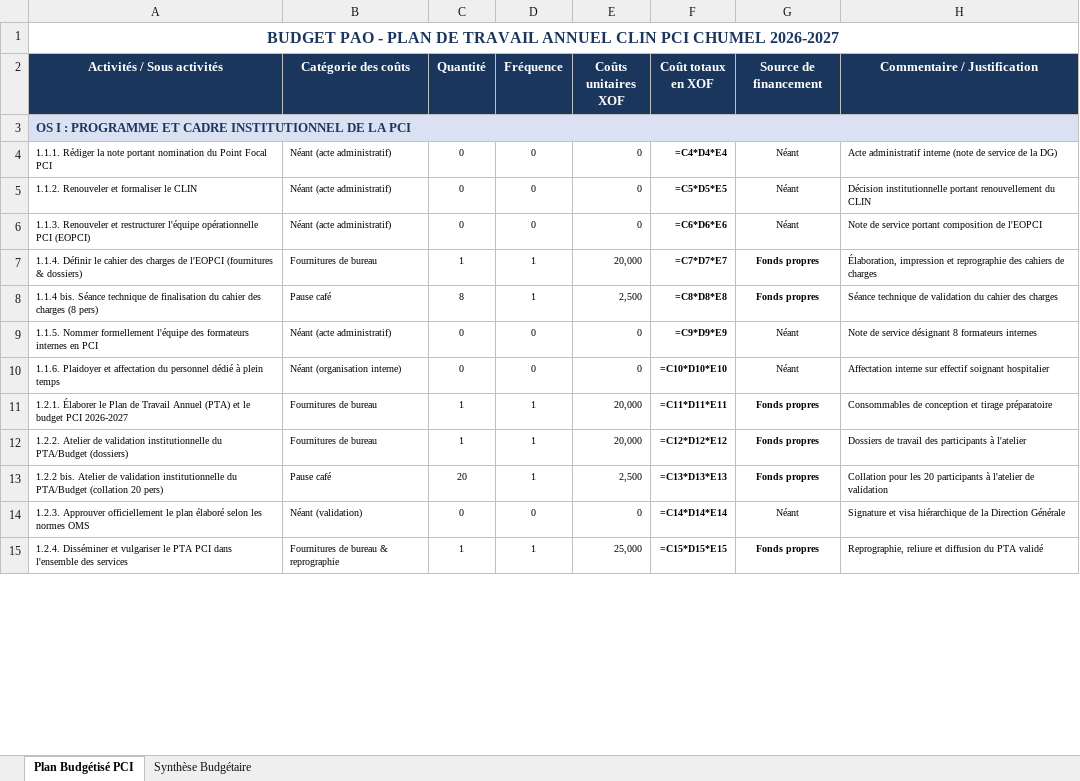
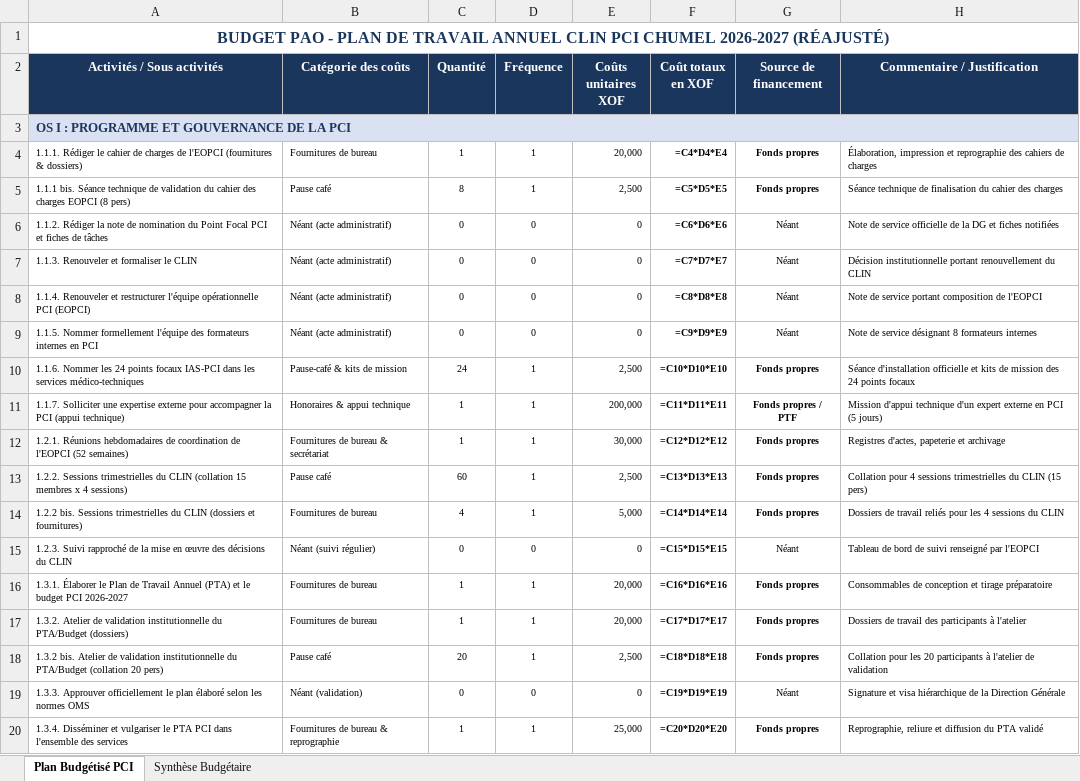
Before and after one commit to edithgnaca1-stack/PTA-PCI-CLIN, an Excel workbook: Proposition de PLAN BUDGÉTISÉ CLIN PCI CHUMEL 2026-2027.xlsx, sheet Plan Budgétisé PCI, drawn as a sheet; only a part is shown; values as stored, in another font and other column widths than the file's, no borders; formulas without a stored value are shown as written; removed rows and columns are numbered as before the commit, all else as after; the diff covers the shown part only; the diff names each change by its address in the sheet, - before the commit and + after, or states it on an @@ line.

Commit message:
Mise a jour du PTA et nouveau plan budgetise CLIN PCI CHUMEL 2026-2027 integrant les activites modifiees et ajoutees
Co-authored-by: arena-agent <297053741+arena-agent@users.noreply.github.com>

```diff
--- a/Proposition de PLAN BUDGÉTISÉ CLIN PCI CHUMEL 2026-2027.xlsx (sheet Plan Budgétisé PCI)
+++ b/Proposition de PLAN BUDGÉTISÉ CLIN PCI CHUMEL 2026-2027.xlsx (sheet Plan Budgétisé PCI)
-A1 (Activités / Sous activités): …CHUMEL 2026-2027
+A1 (Activités / Sous activités): …CHUMEL 2026-2027 (RÉAJUSTÉ)
-A3 (Activités / Sous activités): …PROGRAMME ET CADRE INSTITUTIONNEL DE LA…
+A3 (Activités / Sous activités): …PROGRAMME ET GOUVERNANCE DE LA…
+row 4: 1.1.1. Rédiger le cahier de charges de l'EOPCI (fournitures & dossiers) | Fournitures de bureau | 1 | 1 | 20,000 | =C4*D4*E4 | Fonds propres | Élaboration, impression et reprographie des cahiers de charges
+row 5: 1.1.1 bis. Séance technique de validation du cahier des charges EOPCI (8 pers) | Pause café | 8 | 1 | 2,500 | =C5*D5*E5 | Fonds propres | Séance technique de finalisation du cahier des charges
-A6 (Activités / Sous activités): 1.1.1. Rédiger la note portant nomination du Point Focal PCI
+A6 (Activités / Sous activités): 1.1.2. Rédiger la note de nomination du Point Focal PCI et fiches de tâches
-F6 (Coût totaux en XOF): =C4*D4*E4
+F6 (Coût totaux en XOF): =C6*D6*E6
-H6 (Commentaire / Justification): Acte administratif interne (note de service de la DG)
+H6 (Commentaire / Justification): Note de service officielle de la DG et fiches notifiées
-A7 (Activités / Sous activités): 1.1.2. Renouveler et formaliser le CLIN
+A7 (Activités / Sous activités): 1.1.3. Renouveler et formaliser le CLIN
-F7 (Coût totaux en XOF): =C5*D5*E5
+F7 (Coût totaux en XOF): =C7*D7*E7
-A8 (Activités / Sous activités): 1.1.3. Renouveler et…
+A8 (Activités / Sous activités): 1.1.4. Renouveler et…
-F8 (Coût totaux en XOF): =C6*D6*E6
+F8 (Coût totaux en XOF): =C8*D8*E8
-row 7: 1.1.4. Définir le cahier des charges de l'EOPCI (fournitures & dossiers) | Fournitures de bureau | 1 | 1 | 20,000 | =C7*D7*E7 | Fonds propres | Élaboration, impression et reprographie des cahiers de charges
-row 8: 1.1.4 bis. Séance technique de finalisation du cahier des charges (8 pers) | Pause café | 8 | 1 | 2,500 | =C8*D8*E8 | Fonds propres | Séance technique de validation du cahier des charges
+row 10: 1.1.6. Nommer les 24 points focaux IAS-PCI dans les services médico-techniques | Pause-café & kits de mission | 24 | 1 | 2,500 | =C10*D10*E10 | Fonds propres | Séance d'installation officielle et kits de mission des 24 points focaux
+row 11: 1.1.7. Solliciter une expertise externe pour accompagner la PCI (appui technique) | Honoraires & appui technique | 1 | 1 | 200,000 | =C11*D11*E11 | Fonds propres / PTF | Mission d'appui technique d'un expert externe en PCI (5 jours)
+row 12: 1.2.1. Réunions hebdomadaires de coordination de l'EOPCI (52 semaines) | Fournitures de bureau & secrétariat | 1 | 1 | 30,000 | =C12*D12*E12 | Fonds propres | Registres d'actes, papeterie et archivage
+row 13: 1.2.2. Sessions trimestrielles du CLIN (collation 15 membres x 4 sessions) | Pause café | 60 | 1 | 2,500 | =C13*D13*E13 | Fonds propres | Collation pour 4 sessions trimestrielles du CLIN (15 pers)
+row 14: 1.2.2 bis. Sessions trimestrielles du CLIN (dossiers et fournitures) | Fournitures de bureau | 4 | 1 | 5,000 | =C14*D14*E14 | Fonds propres | Dossiers de travail reliés pour les 4 sessions du CLIN
-A15 (Activités / Sous activités): 1.1.6. Plaidoyer et affectation du personnel dédié à plein temps
+A15 (Activités / Sous activités): 1.2.3. Suivi rapproché de la mise en œuvre des décisions du CLIN
-B15 (Catégorie des coûts): Néant (organisation interne)
+B15 (Catégorie des coûts): Néant (suivi régulier)
-F15 (Coût totaux en XOF): =C10*D10*E10
+F15 (Coût totaux en XOF): =C15*D15*E15
-H15 (Commentaire / Justification): Affectation interne sur effectif soignant hospitalier
+H15 (Commentaire / Justification): Tableau de bord de suivi renseigné par l'EOPCI
-A16 (Activités / Sous activités): 1.2.1. Élaborer le…
+A16 (Activités / Sous activités): 1.3.1. Élaborer le…
-F16 (Coût totaux en XOF): =C11*D11*E11
+F16 (Coût totaux en XOF): =C16*D16*E16
-A17 (Activités / Sous activités): 1.2.2. Atelier de…
+A17 (Activités / Sous activités): 1.3.2. Atelier de…
-F17 (Coût totaux en XOF): =C12*D12*E12
+F17 (Coût totaux en XOF): =C17*D17*E17
-A18 (Activités / Sous activités): 1.2.2 bis. Atelier…
+A18 (Activités / Sous activités): 1.3.2 bis. Atelier…
-F18 (Coût totaux en XOF): =C13*D13*E13
+F18 (Coût totaux en XOF): =C18*D18*E18
-A19 (Activités / Sous activités): 1.2.3. Approuver officiellement…
+A19 (Activités / Sous activités): 1.3.3. Approuver officiellement…
-F19 (Coût totaux en XOF): =C14*D14*E14
+F19 (Coût totaux en XOF): =C19*D19*E19
-A20 (Activités / Sous activités): 1.2.4. Disséminer et…
+A20 (Activités / Sous activités): 1.3.4. Disséminer et…
-F20 (Coût totaux en XOF): =C15*D15*E15
+F20 (Coût totaux en XOF): =C20*D20*E20
```
Also changed, not shown: 13 added rows, 12 removed rows and 57 edited cells elsewhere in this sheet, sheet Synthèse Budgétaire, Proposition de PTA CLIN PCI CHUMEL 2026-2027.xlsx, 5 other files.
